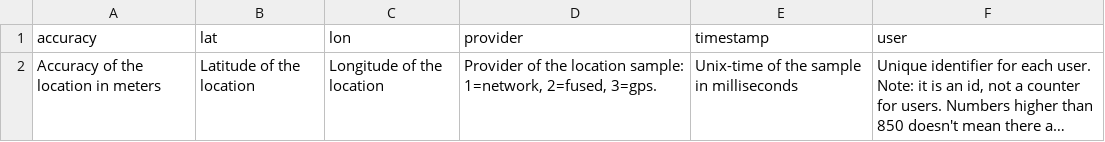
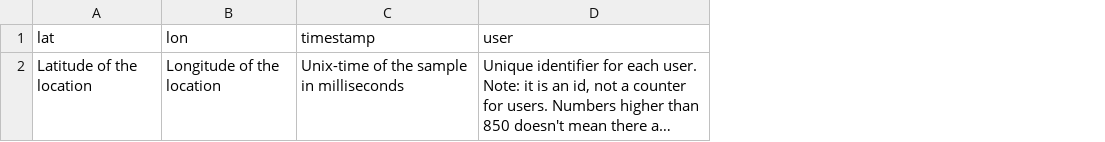
Before and after one commit to RaduGatej/sensible_raw, a CSV file: sensible_raw/documentation_files/location.csv, drawn as a sheet; long unchanged cells end in …; the diff names each change by its address in the sheet, - before the commit and + after, or states it on an @@ line.

Commit message:
Location docs

```diff
--- a/sensible_raw/documentation_files/location.csv
+++ b/sensible_raw/documentation_files/location.csv
-column A (accuracy), row 2: Accuracy of the location in meters
-column D (provider), row 2: Provider of the location sample: 1=network, 2=fused, 3=gps.
```
Also changed, not shown: 1 other file.
